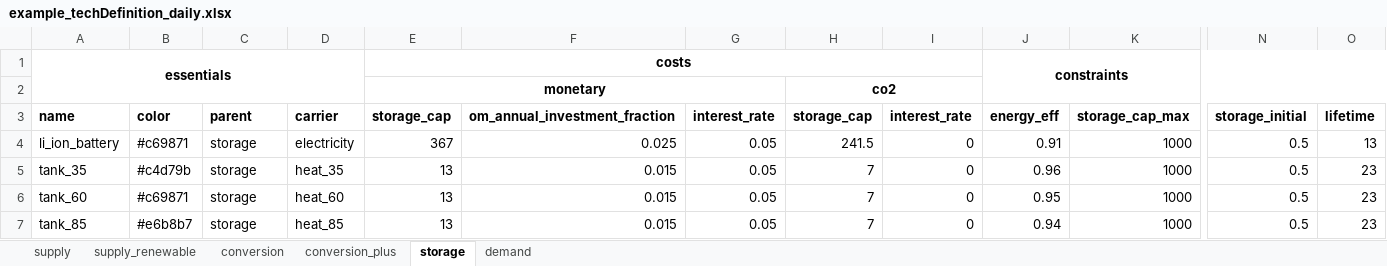
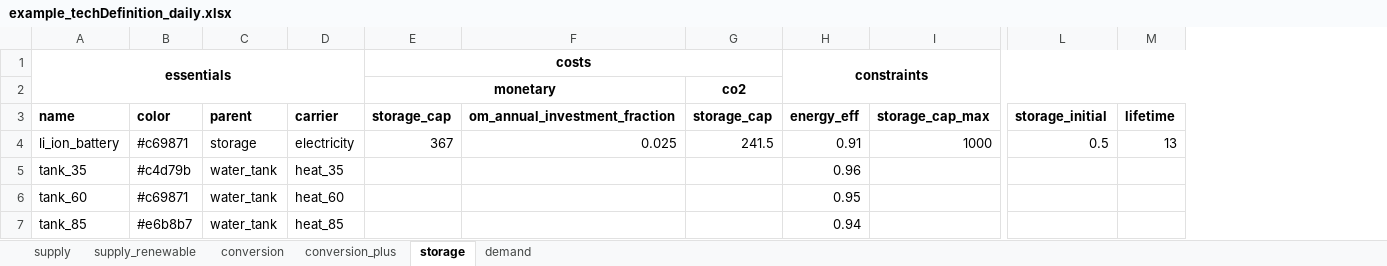
Before and after one commit to yiqiaowang-arch/energy_hub_optimizer_calliope, an Excel workbook: cea_energy_hub_optimizer/data/example_techDefinition_daily.xlsx, sheet storage, drawn as a sheet; only a part is shown, gaps mark what is left out; values as stored, in another font and other column widths than the file's, no borders; removed rows and columns are numbered as before the commit, all else as after; the diff names each change by its address in the sheet, - before the commit and + after, or states it on an @@ line.

```diff
--- a/cea_energy_hub_optimizer/data/example_techDefinition_daily.xlsx (sheet storage)
+++ b/cea_energy_hub_optimizer/data/example_techDefinition_daily.xlsx (sheet storage)
-column G (interest_rate), rows 4-7: all 0.05
-column I (interest_rate), rows 4-7: all 0
-H2:I2 merged
-C5:C7 (parent): storage
+C5:C7 (parent): water_tank
-E5:E7 (storage_cap): 13
+E5:E7 (storage_cap): (empty)
-F5:F7 (om_annual_investment_fraction): 0.015
+F5:F7 (om_annual_investment_fraction): (empty)
-G5:G7 (storage_cap): 7
+G5:G7 (storage_cap): (empty)
-I5:I7 (storage_cap_max): 1000
+I5:I7 (storage_cap_max): (empty)
-L5:L7 (storage_initial): 0.5
+L5:L7 (storage_initial): (empty)
-M5:M7 (lifetime): 23
+M5:M7 (lifetime): (empty)
```
Also changed, not shown: sheet conversion, sheet supply_renewable, sheet supply, 4 other files.
